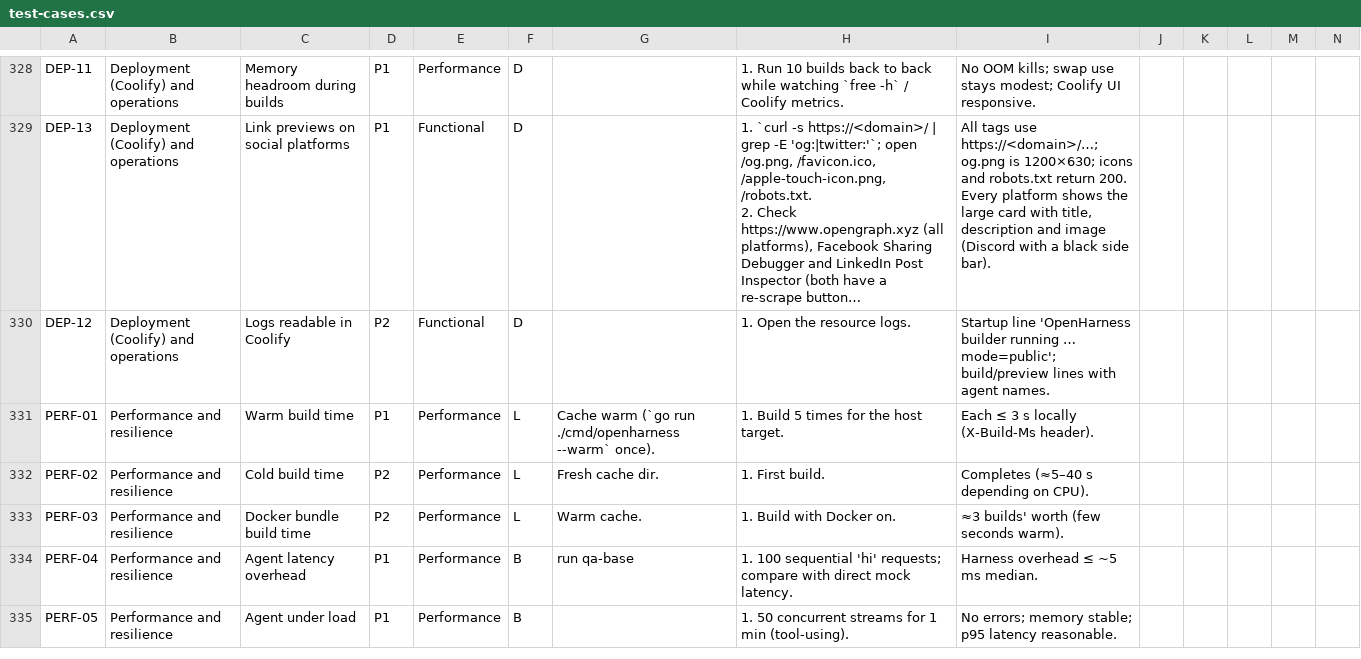
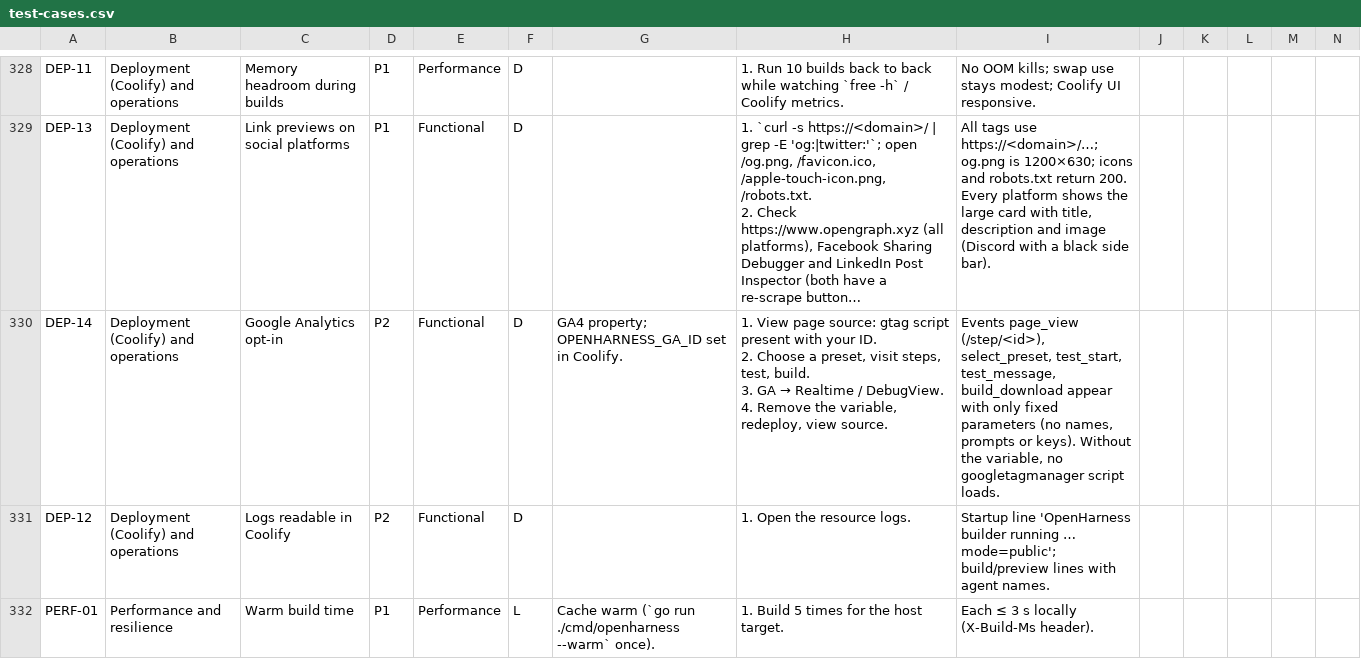
Before and after one commit to FirePing32/OpenHarness, a CSV file: qa/test-cases.csv, drawn as a sheet; only a part is shown, gaps mark what is left out; the shorter side is filled out with more unchanged rows; long unchanged cells end in …; ↵ is a line break in a cell; the diff names each change by its address in the sheet, - before the commit and + after, or states it on an @@ line.

```diff
--- a/qa/test-cases.csv
+++ b/qa/test-cases.csv
+row 330: DEP-14 | Deployment (Coolify) and operations | Google Analytics opt-in | P2 | Functional | D | GA4 property; OPENHARNESS_GA_ID set in Coolify. | 1. View page source: gtag script present with your ID. ↵ 2. Choose a preset, visit steps, test, build. ↵ 3. GA → Realtime / DebugView. ↵ 4. Remove the variable, redeploy, view source. | Events page_view (/step/<id>), select_preset, test_start, test_message, build_download appear with only fixed parameters (no names, prompts or keys). Without the variable, no googletagmanager script loads.
```
Also changed, not shown: 7 other files.
